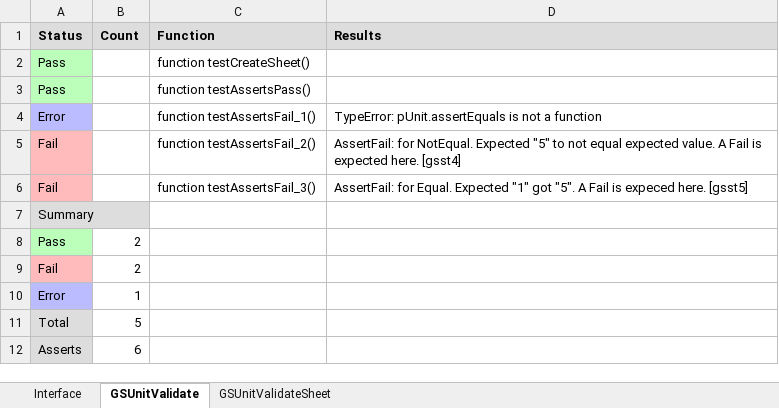
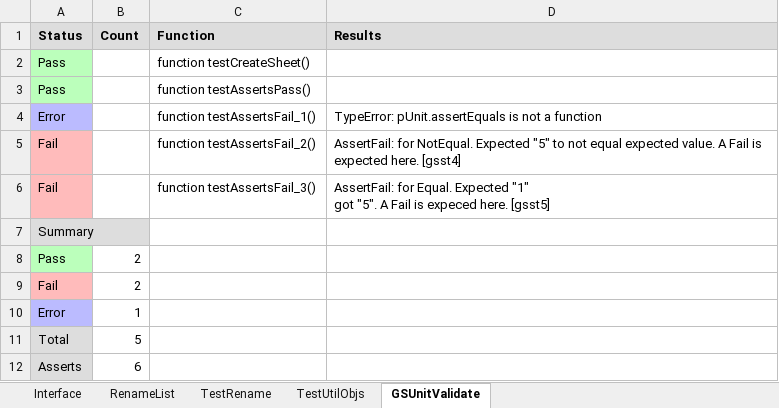
Before and after one commit to TurtleEngr/gdrive-rename-files, an Excel workbook: gdrive-util-scripts.xlsx, sheet GSUnitValidate, drawn as a sheet; values as stored, in another font and other column widths than the file's, no borders; charts and pictures not drawn; the diff names each change by its address in the sheet, - before the commit and + after, or states it on an @@ line.

```diff
--- a/gdrive-util-scripts.xlsx (sheet GSUnitValidate)
+++ b/gdrive-util-scripts.xlsx (sheet GSUnitValidate)
-sheet tab: GSUnitValidateSheet
+sheet tab: TestRename
+sheet tab: RenameList
+sheet tab: TestUtilObjs
@@ sheet tab order changed: Interface | RenameList | TestRename | TestUtilObjs | GSUnitValidate @@
-D6 (Results): …here. [gsst5]
+D6 (Results): …here. [gsst5]
```
Also changed, not shown: sheet TestRename, sheet Interface, charts or pictures, 4 other files.
